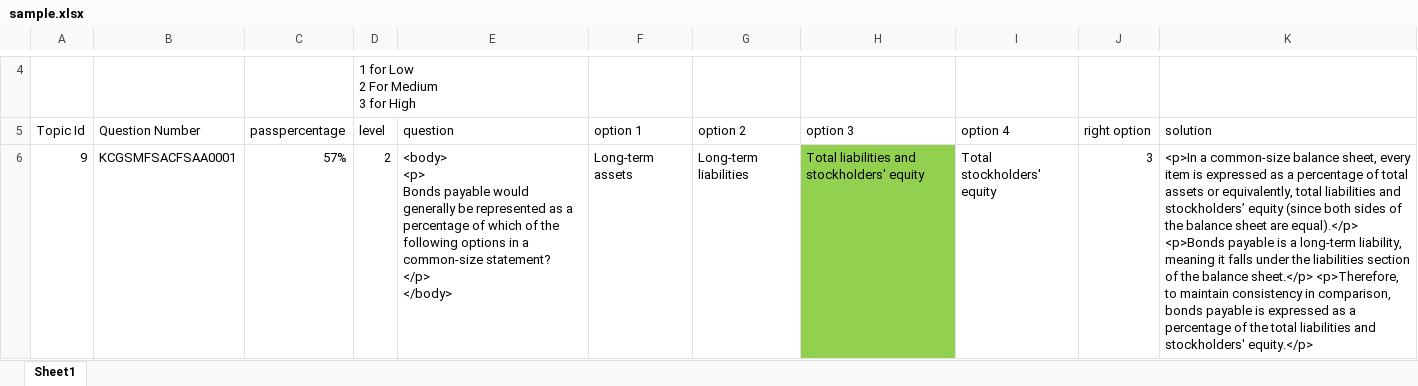
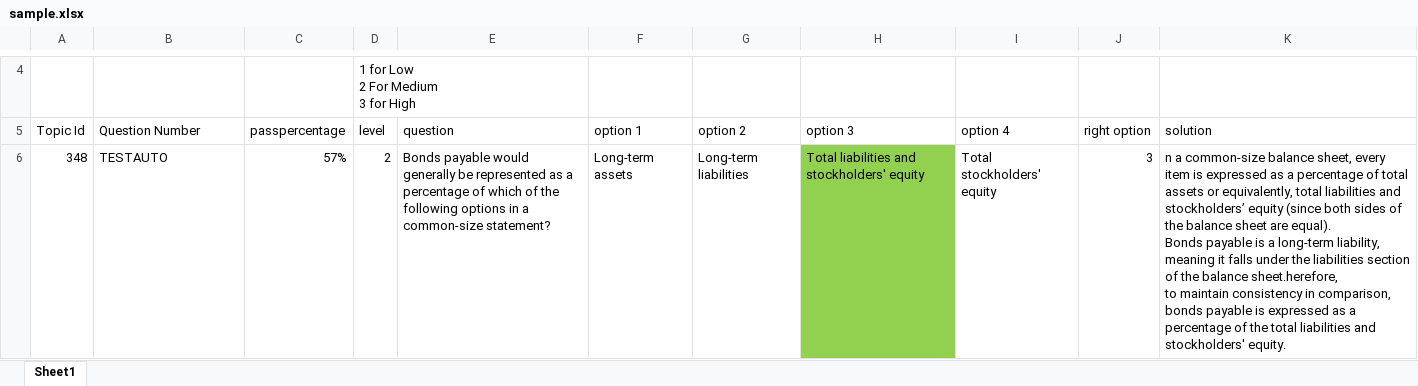
Before and after one commit to KCGlobed/auto-tagging, an Excel workbook: sample.xlsx, sheet Sheet1, drawn as a sheet; only a part is shown, gaps mark what is left out; values as stored, in another font and other column widths than the file's, no borders; conditional formats not drawn; ↵ is a line break in a cell; the diff covers the shown part only; the diff names each change by its address in the sheet, - before the commit and + after, or states it on an @@ line.

```diff
--- a/sample.xlsx (sheet Sheet1)
+++ b/sample.xlsx (sheet Sheet1)
-A6 (Topic Id): 9
+A6 (Topic Id): 348
-B6 (Question Number): KCGSMFSACFSAA0001
+B6 (Question Number): TESTAUTO
-E6 (question): <body> ↵ <p> ↵ Bonds payable would generally be represented as a percentage of which of the following options in a common-size statement? ↵ </p> ↵ </body>
+E6 (question): Bonds payable would generally be represented as a percentage of which of the following options in a common-size statement?
-K6 (solution): <p>In a common-size balance sheet, every item is expressed as a percentage of total assets or equivalently, total liabilities and stockholders’ equity (since both sides of the balance sheet are equal).</p> <p>Bonds payable is a long-term liability, meaning it falls under the liabilities section of the balance sheet.</p> <p>Therefore, to maintain consistency in comparison, bonds payable is expressed as a percentage of the total liabilities and stockholders' equity.</p>
+K6 (solution): n a common-size balance sheet, every item is expressed as a percentage of total assets or equivalently, total liabilities and stockholders’ equity (since both sides of the balance sheet are equal). ↵ Bonds payable is a long-term liability, meaning it falls under the liabilities section of the balance sheet.herefore, ↵ to maintain consistency in comparison, bonds payable is expressed as a percentage of the total liabilities and stockholders' equity.
```
Also changed, not shown: 1 removed row elsewhere in this sheet, 2 other files.
